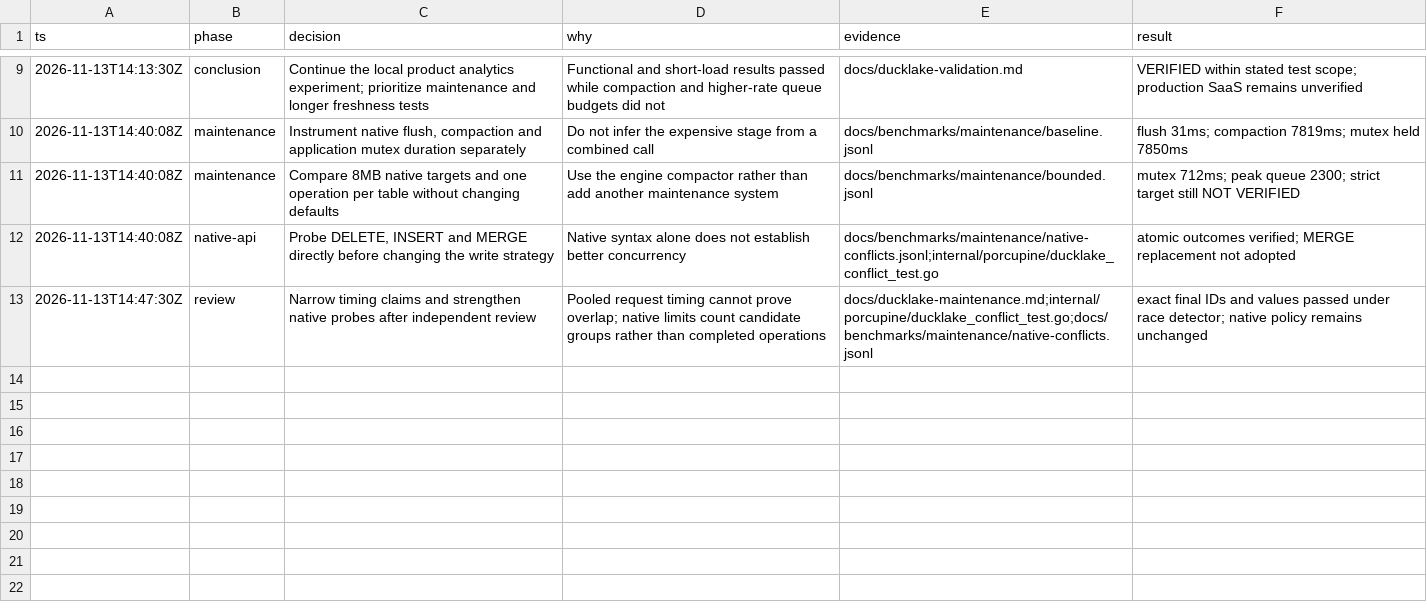
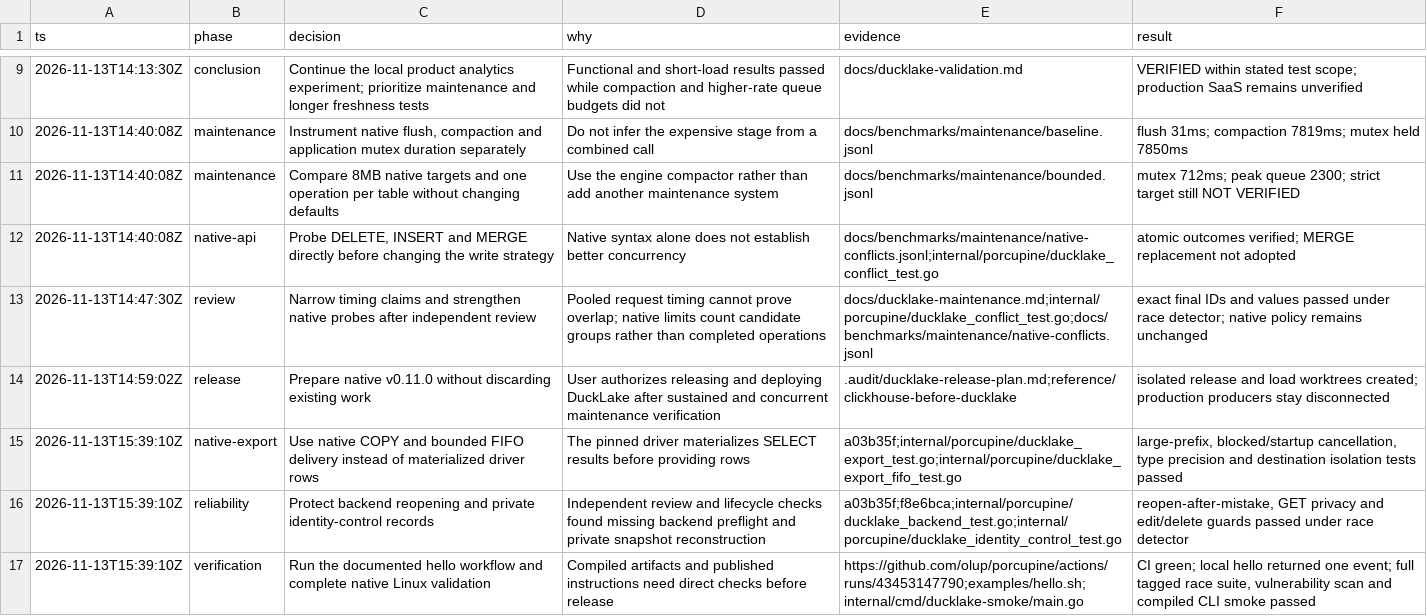
Before and after one commit to olup/porcupine, a TSV file: docs/benchmarks/ducklake-validation-decisions.tsv, drawn as a sheet; only a part is shown, gaps mark what is left out; the diff names each change by its address in the sheet, - before the commit and + after, or states it on an @@ line.

Commit message:
Document selected native maintenance policy and release checks

```diff
--- a/docs/benchmarks/ducklake-validation-decisions.tsv
+++ b/docs/benchmarks/ducklake-validation-decisions.tsv
+row 14: 2026-11-13T14:59:02Z | release | Prepare native v0.11.0 without discarding existing work | User authorizes releasing and deploying DuckLake after sustained and concurrent maintenance verification | .audit/ducklake-release-plan.md;reference/clickhouse-before-ducklake | isolated release and load worktrees created; production producers stay disconnected
+row 15: 2026-11-13T15:39:10Z | native-export | Use native COPY and bounded FIFO delivery instead of materialized driver rows | The pinned driver materializes SELECT results before providing rows | a03b35f;internal/porcupine/ducklake_export_test.go;internal/porcupine/ducklake_export_fifo_test.go | large-prefix, blocked/startup cancellation, type precision and destination isolation tests passed
+row 16: 2026-11-13T15:39:10Z | reliability | Protect backend reopening and private identity-control records | Independent review and lifecycle checks found missing backend preflight and private snapshot reconstruction | a03b35f;f8e6bca;internal/porcupine/ducklake_backend_test.go;internal/porcupine/ducklake_identity_control_test.go | reopen-after-mistake, GET privacy and edit/delete guards passed under race detector
+row 17: 2026-11-13T15:39:10Z | verification | Run the documented hello workflow and complete native Linux validation | Compiled artifacts and published instructions need direct checks before release | https://github.com/olup/porcupine/actions/runs/43453147790;examples/hello.sh;internal/cmd/ducklake-smoke/main.go | CI green; local hello returned one event; full tagged race suite, vulnerability scan and compiled CLI smoke passed
```
Also changed, not shown: 4 other files.
